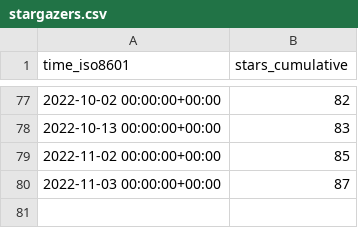
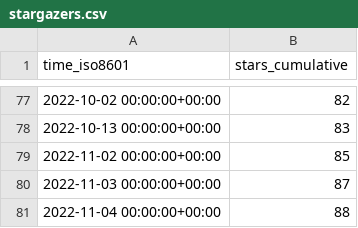
Before and after one commit to hgalytoby/MyselfAnimeDownloader, a CSV file: hgalytoby/MyselfAnimeDownloader/ghrs-data/stargazers.csv, drawn as a sheet; only a part is shown, gaps mark what is left out; the diff names each change by its address in the sheet, - before the commit and + after, or states it on an @@ line.

```diff
--- a/hgalytoby/MyselfAnimeDownloader/ghrs-data/stargazers.csv
+++ b/hgalytoby/MyselfAnimeDownloader/ghrs-data/stargazers.csv
+row 81: 2022-11-04 00:00:00+00:00 | 88
```
